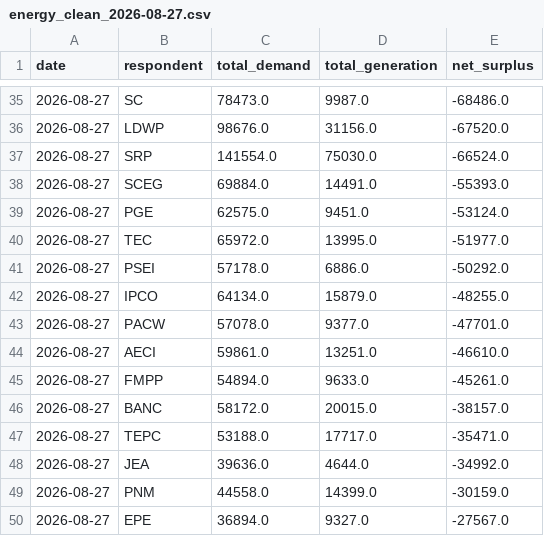
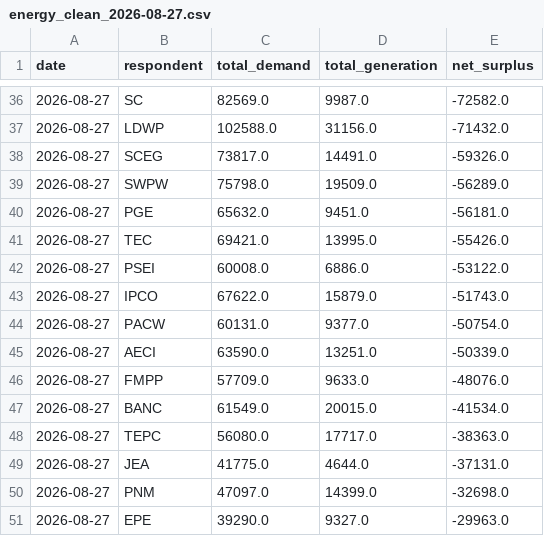
Before and after one commit to SukanyaSolase/eia-energy-grid-airflow-pipeline, a CSV file: data/clean/energy_clean_2026-08-27.csv, drawn as a sheet; only a part is shown, gaps mark what is left out; the diff covers the shown part only.

```diff
--- a/data/clean/energy_clean_2026-08-27.csv
+++ b/data/clean/energy_clean_2026-08-27.csv
@@ -35,16 +36,16 @@ date,respondent,total_demand,total_generation,net_surplus
-2026-08-27,SC,78473.0,9987.0,-68486.0
-2026-08-27,LDWP,98676.0,31156.0,-67520.0
-2026-08-27,SRP,141554.0,75030.0,-66524.0
-2026-08-27,SCEG,69884.0,14491.0,-55393.0
-2026-08-27,PGE,62575.0,9451.0,-53124.0
-2026-08-27,TEC,65972.0,13995.0,-51977.0
-2026-08-27,PSEI,57178.0,6886.0,-50292.0
-2026-08-27,IPCO,64134.0,15879.0,-48255.0
-2026-08-27,PACW,57078.0,9377.0,-47701.0
-2026-08-27,AECI,59861.0,13251.0,-46610.0
-2026-08-27,FMPP,54894.0,9633.0,-45261.0
-2026-08-27,BANC,58172.0,20015.0,-38157.0
-2026-08-27,TEPC,53188.0,17717.0,-35471.0
-2026-08-27,JEA,39636.0,4644.0,-34992.0
-2026-08-27,PNM,44558.0,14399.0,-30159.0
-2026-08-27,EPE,36894.0,9327.0,-27567.0
+2026-08-27,SC,82569.0,9987.0,-72582.0
+2026-08-27,LDWP,102588.0,31156.0,-71432.0
+2026-08-27,SCEG,73817.0,14491.0,-59326.0
+2026-08-27,SWPW,75798.0,19509.0,-56289.0
+2026-08-27,PGE,65632.0,9451.0,-56181.0
+2026-08-27,TEC,69421.0,13995.0,-55426.0
+2026-08-27,PSEI,60008.0,6886.0,-53122.0
+2026-08-27,IPCO,67622.0,15879.0,-51743.0
+2026-08-27,PACW,60131.0,9377.0,-50754.0
+2026-08-27,AECI,63590.0,13251.0,-50339.0
+2026-08-27,FMPP,57709.0,9633.0,-48076.0
+2026-08-27,BANC,61549.0,20015.0,-41534.0
+2026-08-27,TEPC,56080.0,17717.0,-38363.0
+2026-08-27,JEA,41775.0,4644.0,-37131.0
+2026-08-27,PNM,47097.0,14399.0,-32698.0
+2026-08-27,EPE,39290.0,9327.0,-29963.0
```
Also changed, not shown: 5 added rows, 4 removed rows and 90 edited cells elsewhere in this file, 5 other files.
